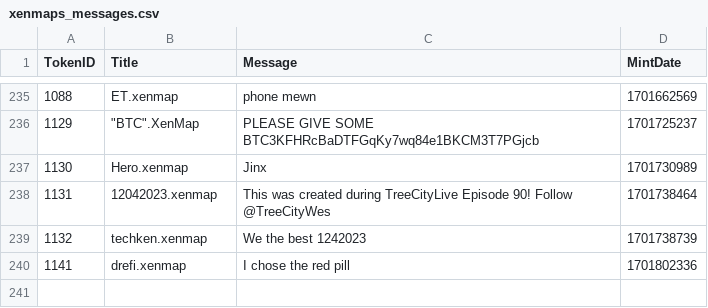
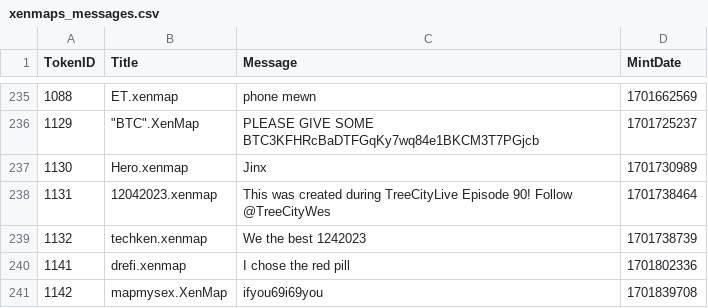
Before and after one commit to TreeCityWes/xenmap-stats, a CSV file: xenmaps_messages.csv, drawn as a sheet; only a part is shown, gaps mark what is left out.

```diff
--- a/xenmaps_messages.csv
+++ b/xenmaps_messages.csv
@@ -240 +240,2 @@ TokenID,Title,Message,MintDate
 1141,drefi.xenmap,I chose the red pill,1701802336
+1142,mapmysex.XenMap,ifyou69i69you,1701839708
```
Also changed, not shown: 1 other file.
